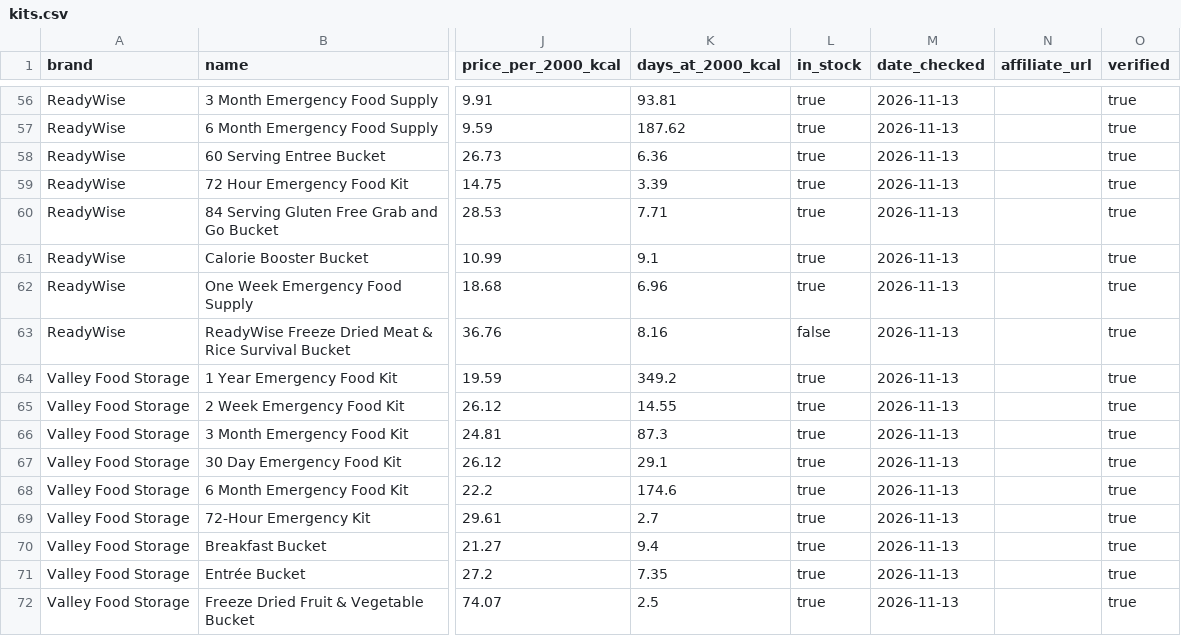
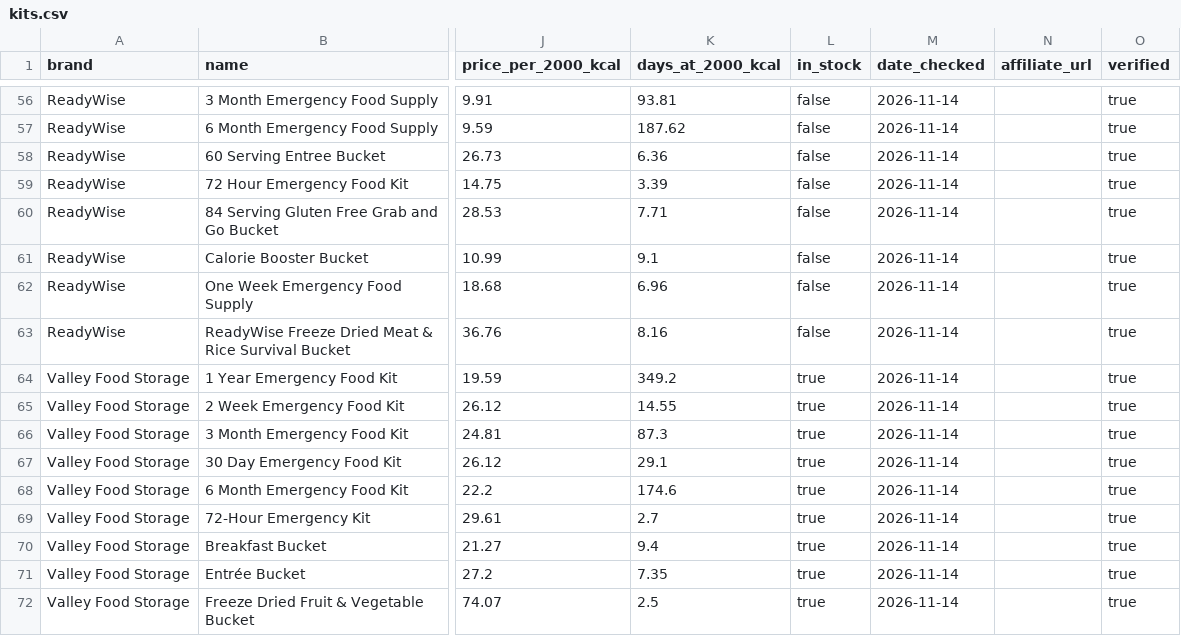
Before and after one commit to daeq-star/caloriecache, a CSV file: data/kits.csv, drawn as a sheet; only a part is shown, gaps mark what is left out; the diff covers the shown part only; the diff names each change by its address in the sheet, - before the commit and + after, or states it on an @@ line.

```diff
--- a/data/kits.csv
+++ b/data/kits.csv
-L56:L62 (in_stock): true
+L56:L62 (in_stock): false
-M56:M72 (date_checked): 2026-11-13
+M56:M72 (date_checked): 2026-11-14
```
Also changed, not shown: 49 edited cells elsewhere in this file, data/price_history.csv, 2 other files.
